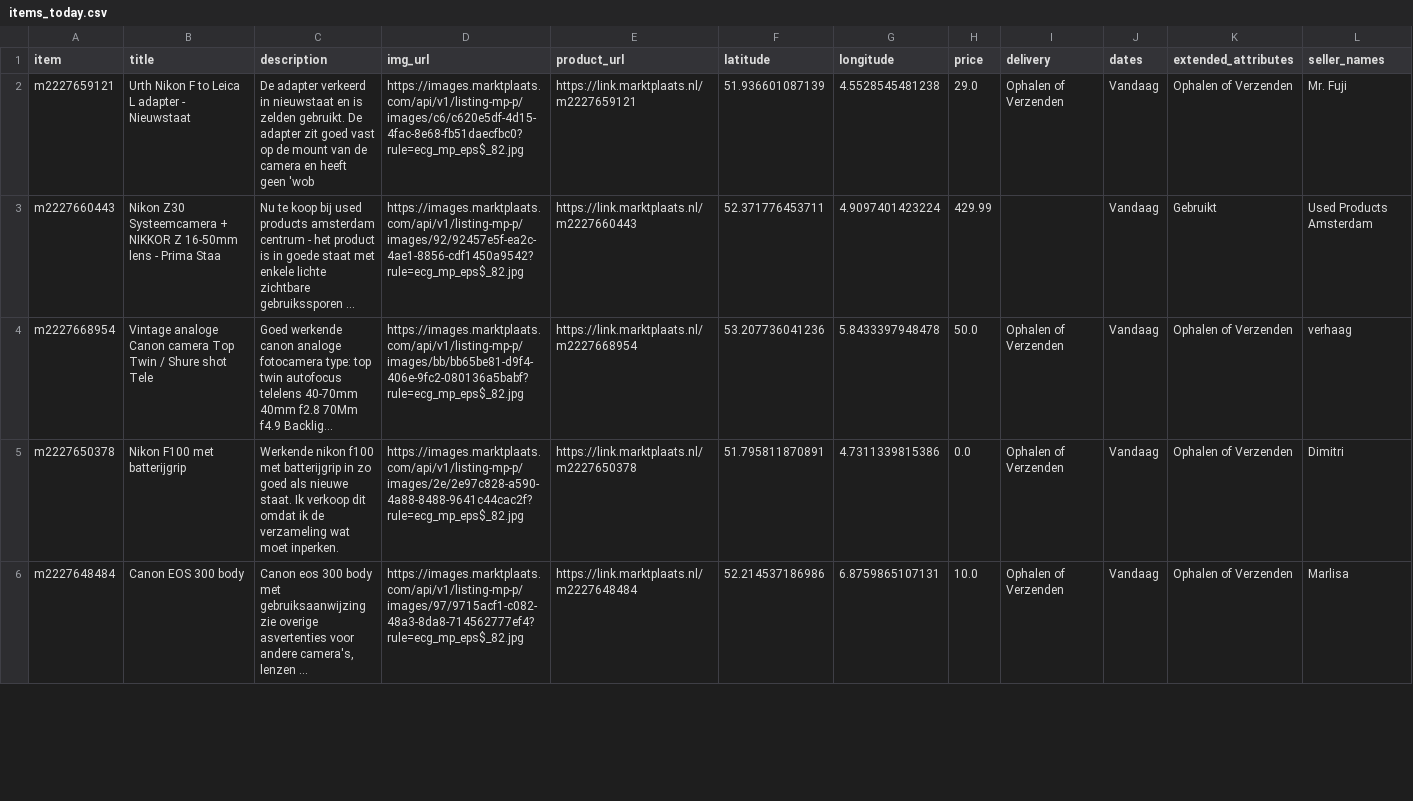
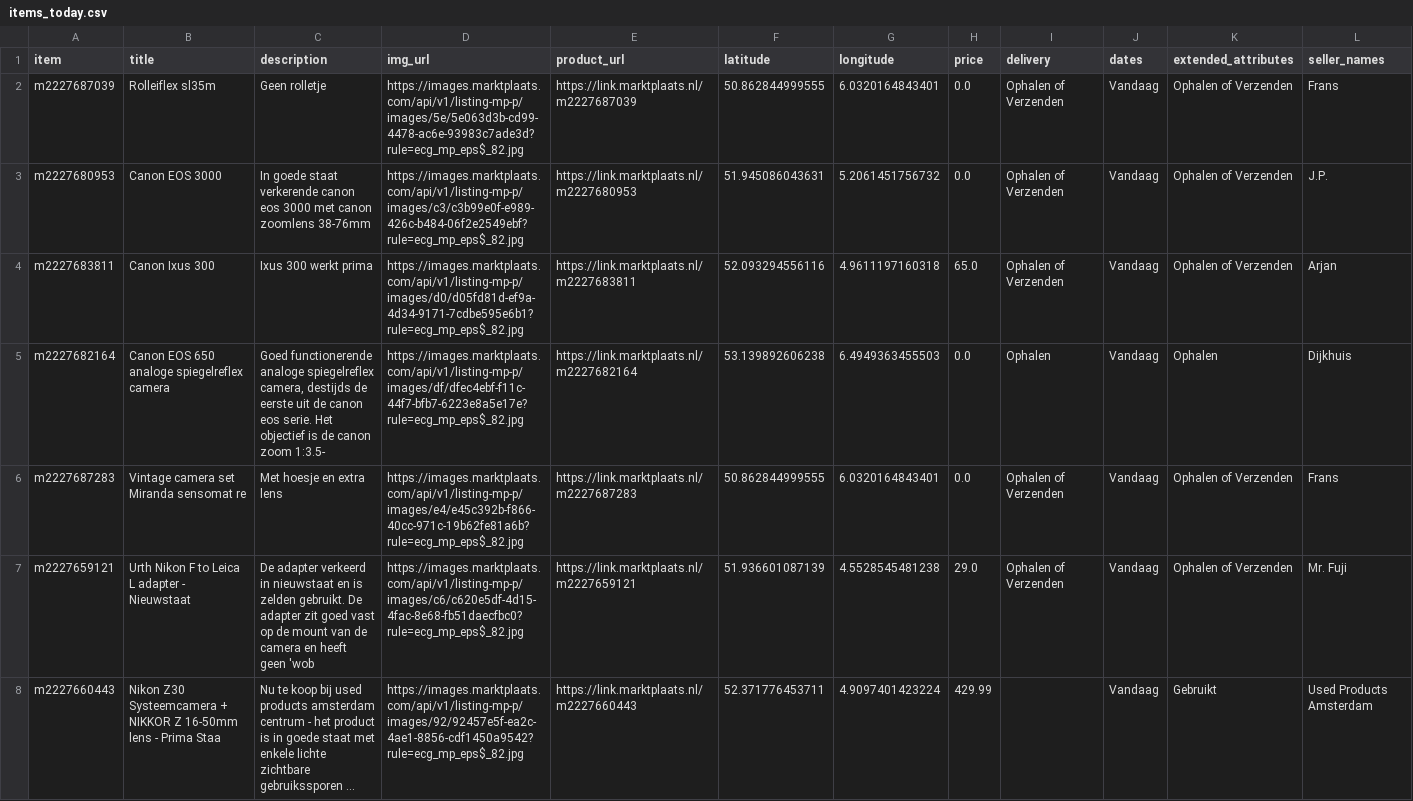
Before and after one commit to mcnakhaee/mp_notification, a CSV file: items_today.csv, drawn as a sheet; only a part is shown; the shorter side is filled out with more unchanged rows; long unchanged cells end in …; the diff names each change by its address in the sheet, - before the commit and + after, or states it on an @@ line.

```diff
--- a/items_today.csv
+++ b/items_today.csv
+row 2: m2227687039 | Rolleiflex sl35m | Geen rolletje | https://images.marktplaats.com/api/v1/listing-mp-p/images/5e/5e063d3b-cd99-4478-ac6e-93983c7ade3d?rule=ecg_mp_eps$_82.jpg | https://link.marktplaats.nl/m2227687039 | 50.862844999555 | 6.0320164843401 | 0.0 | Ophalen of Verzenden | Vandaag | Ophalen of Verzenden | Frans
+row 3: m2227680953 | Canon EOS 3000 | In goede staat verkerende canon eos 3000 met canon zoomlens 38-76mm | https://images.marktplaats.com/api/v1/listing-mp-p/images/c3/c3b99e0f-e989-426c-b484-06f2e2549ebf?rule=ecg_mp_eps$_82.jpg | https://link.marktplaats.nl/m2227680953 | 51.945086043631 | 5.2061451756732 | 0.0 | Ophalen of Verzenden | Vandaag | Ophalen of Verzenden | J.P.
+row 4: m2227683811 | Canon Ixus 300 | Ixus 300 werkt prima | https://images.marktplaats.com/api/v1/listing-mp-p/images/d0/d05fd81d-ef9a-4d34-9171-7cdbe595e6b1?rule=ecg_mp_eps$_82.jpg | https://link.marktplaats.nl/m2227683811 | 52.093294556116 | 4.9611197160318 | 65.0 | Ophalen of Verzenden | Vandaag | Ophalen of Verzenden | Arjan
+row 5: m2227682164 | Canon EOS 650 analoge spiegelreflex camera | Goed functionerende analoge spiegelreflex camera, destijds de eerste uit de canon eos serie. Het objectief is de canon zoom 1:3.5- | https://images.marktplaats.com/api/v1/listing-mp-p/images/df/dfec4ebf-f11c-44f7-bfb7-6223e8a5e17e?rule=ecg_mp_eps$_82.jpg | https://link.marktplaats.nl/m2227682164 | 53.139892606238 | 6.4949363455503 | 0.0 | Ophalen | Vandaag | Ophalen | Dijkhuis
+row 6: m2227687283 | Vintage camera set Miranda sensomat re | Met hoesje en extra lens | https://images.marktplaats.com/api/v1/listing-mp-p/images/e4/e45c392b-f866-40cc-971c-19b62fe81a6b?rule=ecg_mp_eps$_82.jpg | https://link.marktplaats.nl/m2227687283 | 50.862844999555 | 6.0320164843401 | 0.0 | Ophalen of Verzenden | Vandaag | Ophalen of Verzenden | Frans
```
